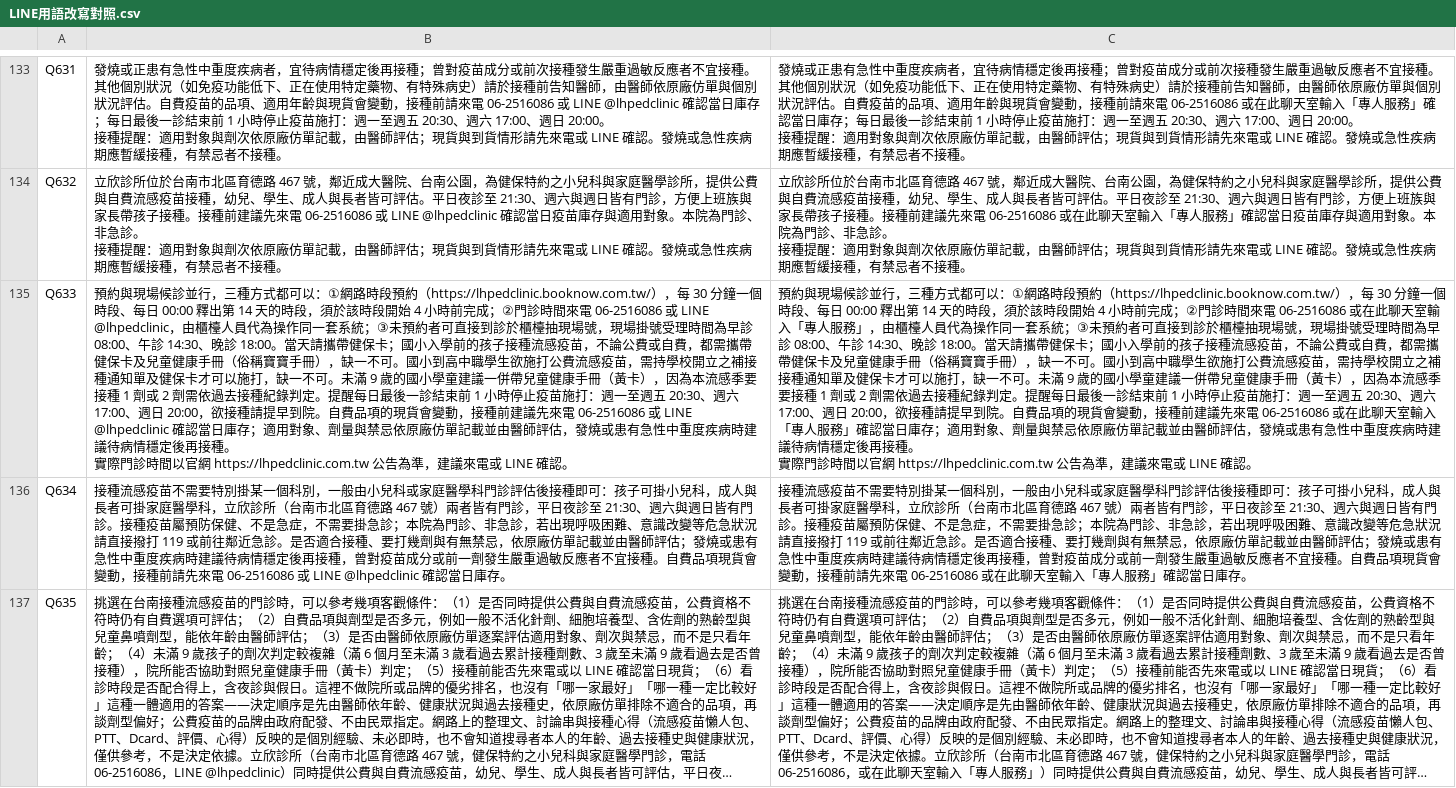
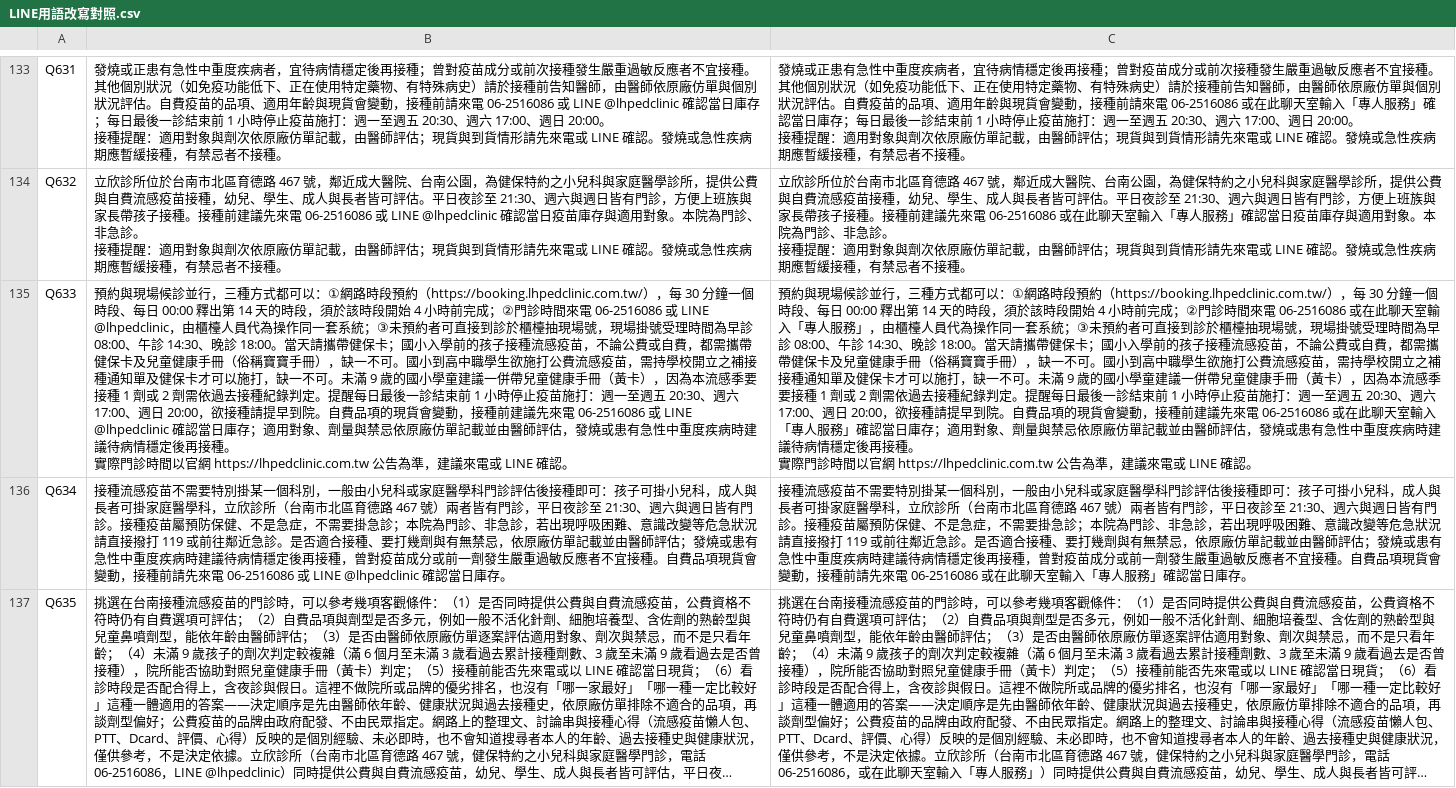
Before and after one commit to lubitsai/lihsin-clinic, a CSV file: internal/line-helpdesk/LINE用語改寫對照.csv, drawn as a sheet; only a part is shown, gaps mark what is left out; long unchanged cells end in …; the diff covers the shown part only; the diff names each change by its address in the sheet, - before the commit and + after, or states it on an @@ line.

```diff
--- a/internal/line-helpdesk/LINE用語改寫對照.csv
+++ b/internal/line-helpdesk/LINE用語改寫對照.csv
-B135: …段預約（https://lhpedclinic.booknow.com.tw/），每…
+B135: …段預約（https://booking.lhpedclinic.com.tw/），每…
-C135: …段預約（https://lhpedclinic.booknow.com.tw/），每…
+C135: …段預約（https://booking.lhpedclinic.com.tw/），每…
```
Also changed, not shown: 2 edited cells elsewhere in this file, 36 other files.
